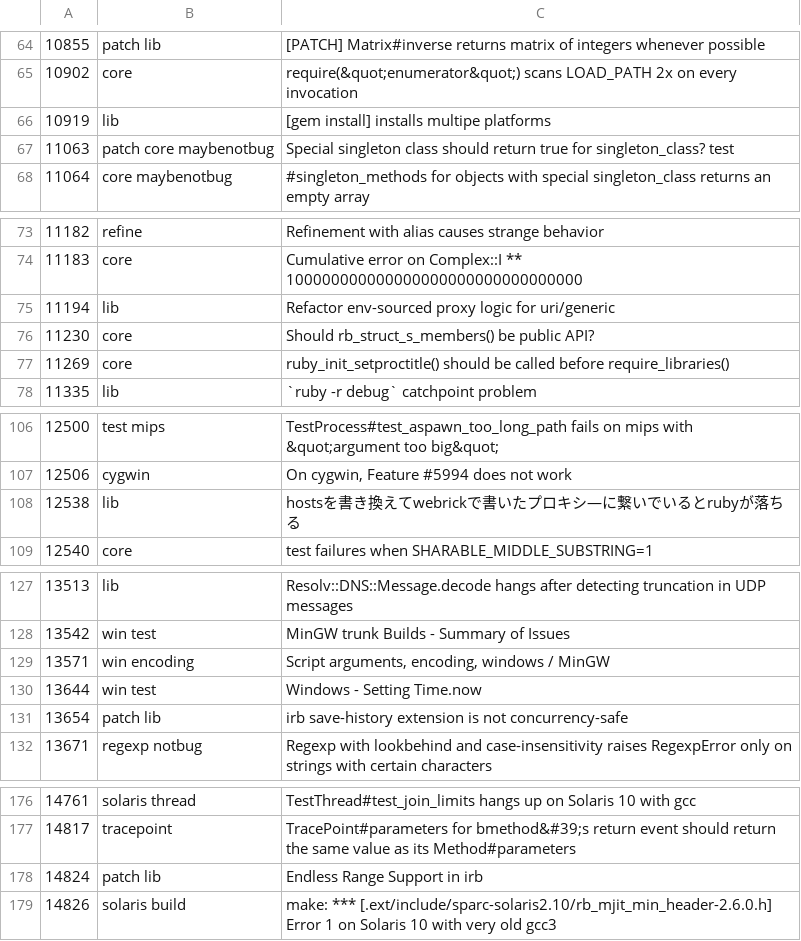
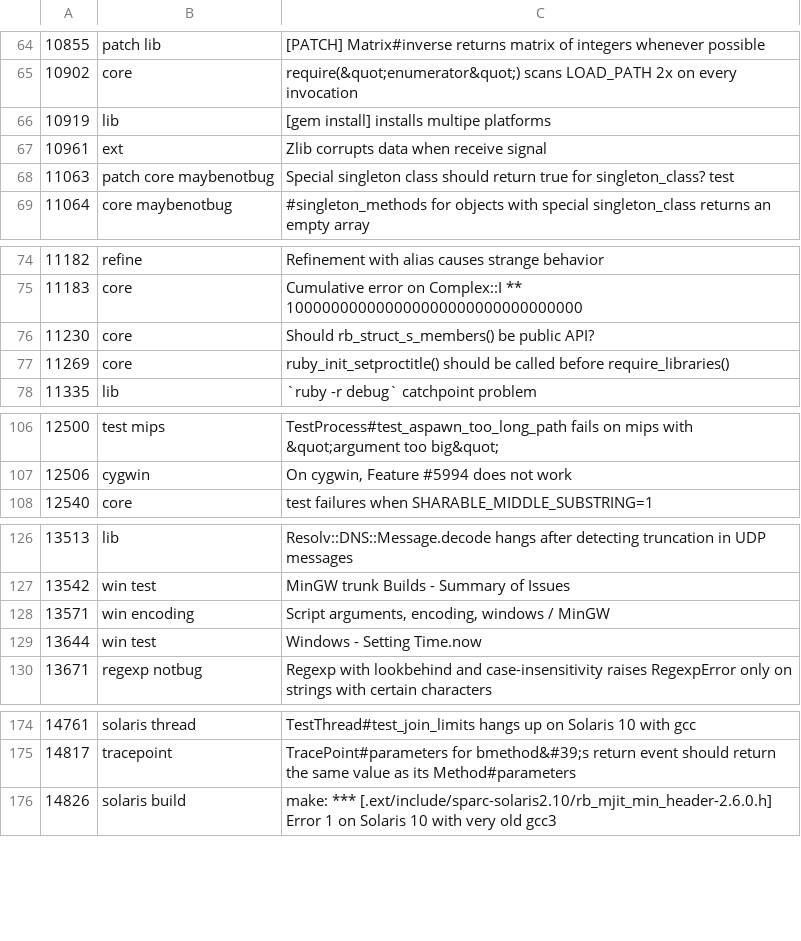
Before and after one commit to cybersage14/RB_tagged-bugs, a CSV file: ruby-bugs.csv, drawn as a sheet; only a part is shown, gaps mark what is left out; removed rows and columns are numbered as before the commit, all else as after; the diff covers the shown part only; the diff names each change by its address in the sheet, - before the commit and + after, or states it on an @@ line.

Commit message:
Update Ruby bugs

```diff
--- a/ruby-bugs.csv
+++ b/ruby-bugs.csv
+row 67: 10961 | ext | Zlib corrupts data when receive signal
-row 75: 11194 | lib | Refactor env-sourced proxy logic for uri/generic
-row 108: 12538 | lib | hostsを書き換えてwebrickで書いたプロキシ―に繋いでいるとrubyが落ちる
-row 131: 13654 | patch lib | irb save-history extension is not concurrency-safe
-row 178: 14824 | patch lib | Endless Range Support in irb
```
Also changed, not shown: 1 removed row elsewhere in this file.
